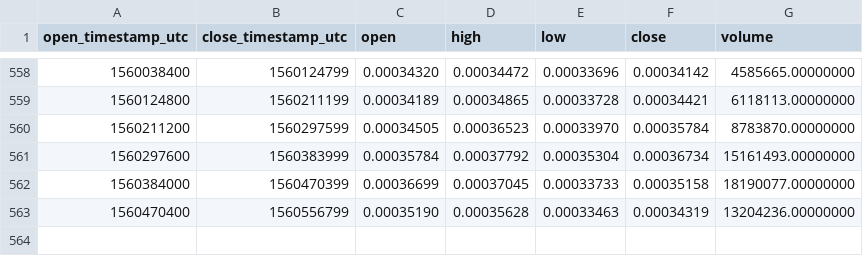
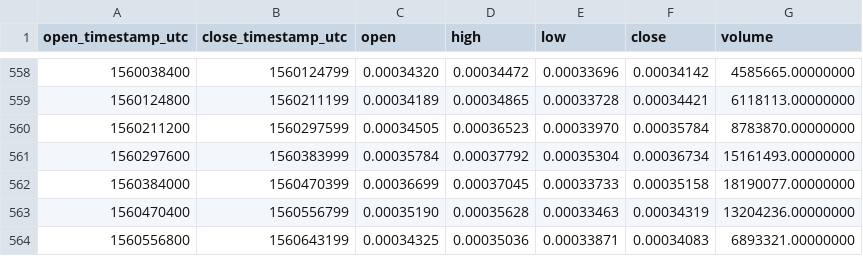
Before and after one commit to cryptobigbro/binance-ADAETH, a CSV file: binance-ADAETH-1d.csv, drawn as a sheet; only a part is shown, gaps mark what is left out.

Commit message:
Update OHLCV data.

```diff
--- a/binance-ADAETH-1d.csv
+++ b/binance-ADAETH-1d.csv
@@ -563 +563,2 @@ open_timestamp_utc,close_timestamp_utc,open,high,low,close,volume
 1560470400,1560556799,0.00035190,0.00035628,0.00033463,0.00034319,13204236.00000000
+1560556800,1560643199,0.00034325,0.00035036,0.00033871,0.00034083,6893321.00000000
```
Also changed, not shown: 1 other file.
